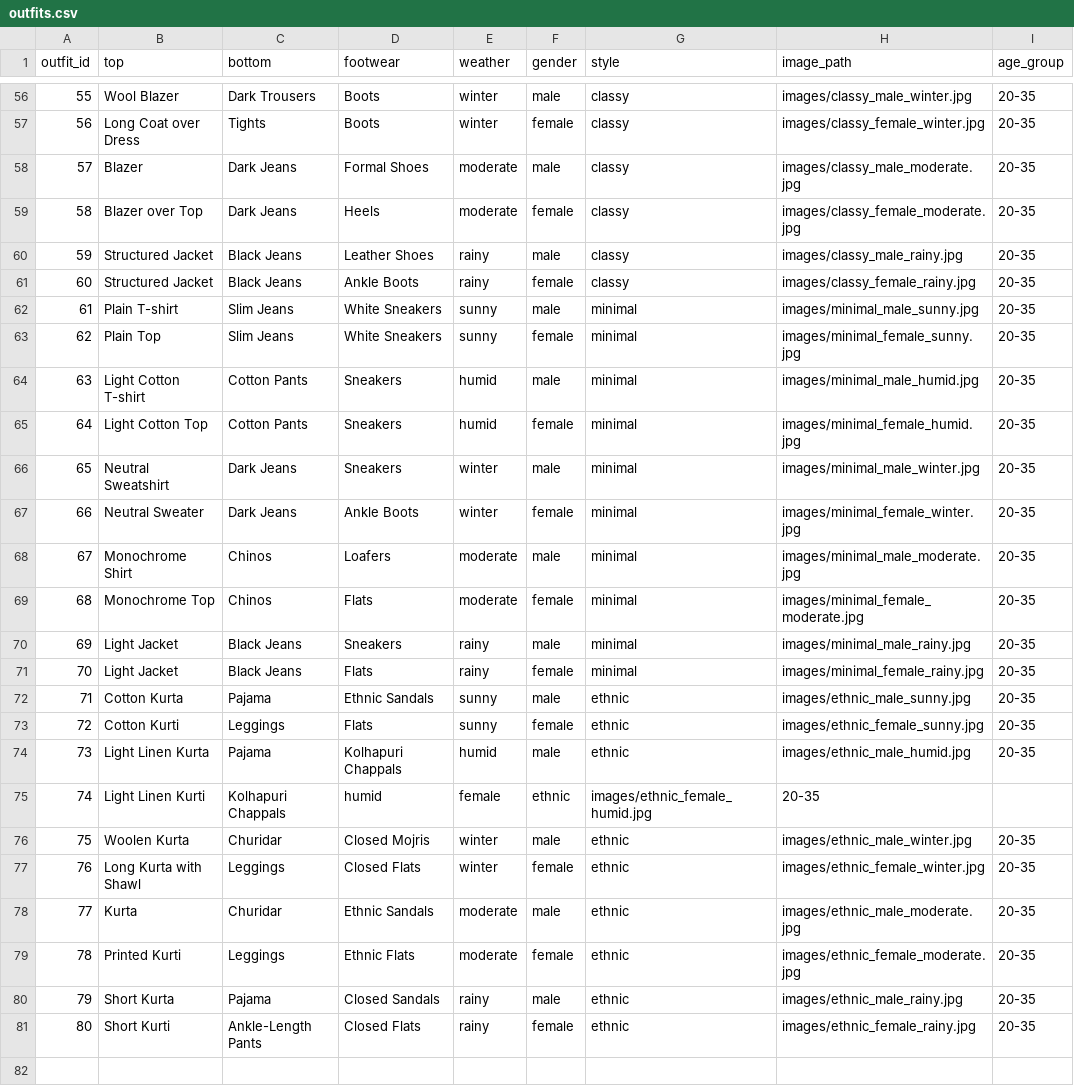
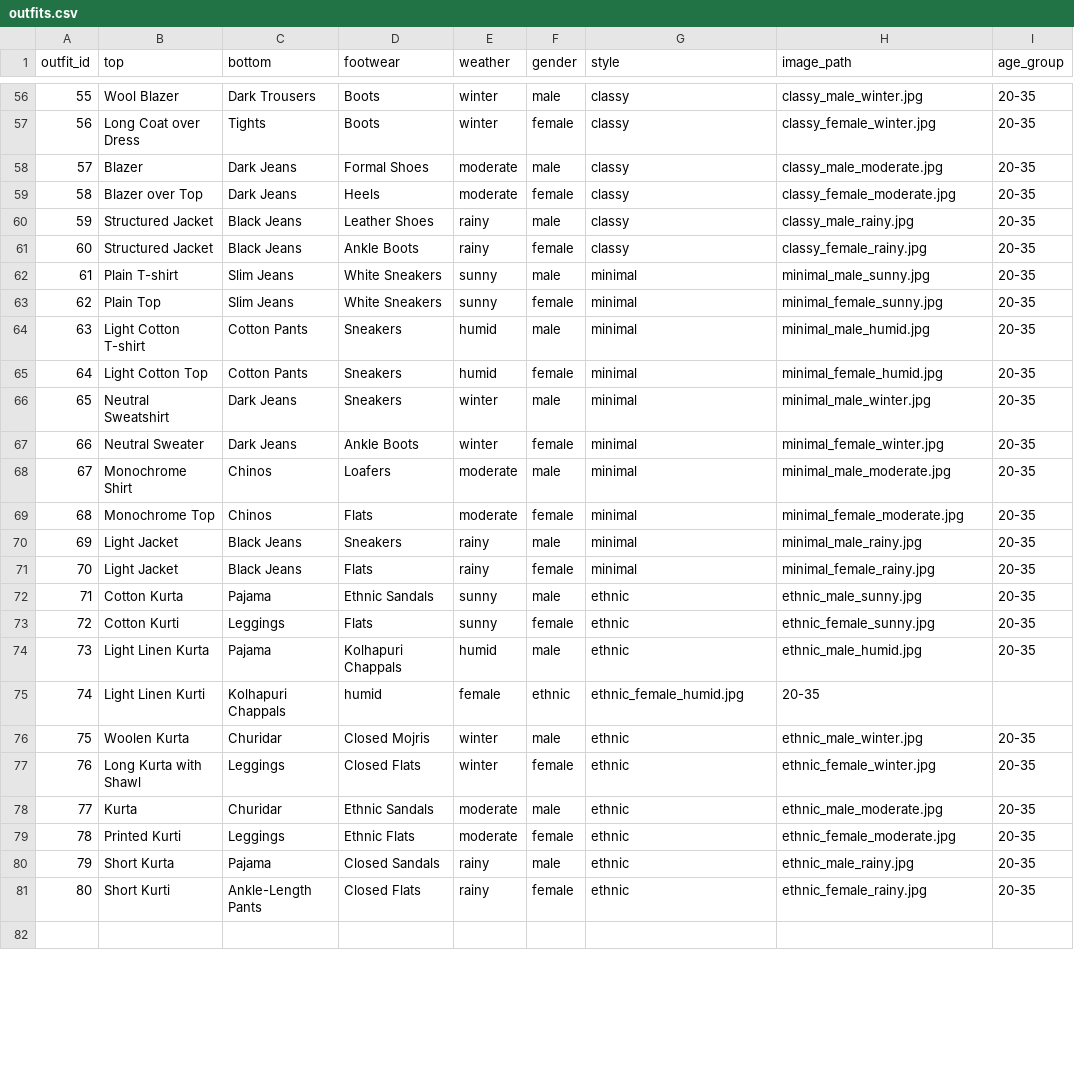
Before and after one commit to sumedhasubramani/outfit-recommendation, a CSV file: outfits.csv, drawn as a sheet; only a part is shown, gaps mark what is left out; the diff covers the shown part only.

```diff
--- a/outfits.csv
+++ b/outfits.csv
@@ -56,27 +56,27 @@ outfit_id,top,bottom,footwear,weather,gender,style,image_path,age_group
-55,Wool Blazer,Dark Trousers,Boots,winter,male,classy,images/classy_male_winter.jpg,20-35
-56,Long Coat over Dress,Tights,Boots,winter,female,classy,images/classy_female_winter.jpg,20-35
-57,Blazer,Dark Jeans,Formal Shoes,moderate,male,classy,images/classy_male_moderate.jpg,20-35
-58,Blazer over Top,Dark Jeans,Heels,moderate,female,classy,images/classy_female_moderate.jpg,20-35
-59,Structured Jacket,Black Jeans,Leather Shoes,rainy,male,classy,images/classy_male_rainy.jpg,20-35
-60,Structured Jacket,Black Jeans,Ankle Boots,rainy,female,classy,images/classy_female_rainy.jpg,20-35
-61,Plain T-shirt,Slim Jeans,White Sneakers,sunny,male,minimal,images/minimal_male_sunny.jpg,20-35
-62,Plain Top,Slim Jeans,White Sneakers,sunny,female,minimal,images/minimal_female_sunny.jpg,20-35
-63,Light Cotton T-shirt,Cotton Pants,Sneakers,humid,male,minimal,images/minimal_male_humid.jpg,20-35
-64,Light Cotton Top,Cotton Pants,Sneakers,humid,female,minimal,images/minimal_female_humid.jpg,20-35
-65,Neutral Sweatshirt,Dark Jeans,Sneakers,winter,male,minimal,images/minimal_male_winter.jpg,20-35
-66,Neutral Sweater,Dark Jeans,Ankle Boots,winter,female,minimal,images/minimal_female_winter.jpg,20-35
-67,Monochrome Shirt,Chinos,Loafers,moderate,male,minimal,images/minimal_male_moderate.jpg,20-35
-68,Monochrome Top,Chinos,Flats,moderate,female,minimal,images/minimal_female_moderate.jpg,20-35
-69,Light Jacket,Black Jeans,Sneakers,rainy,male,minimal,images/minimal_male_rainy.jpg,20-35
-70,Light Jacket,Black Jeans,Flats,rainy,female,minimal,images/minimal_female_rainy.jpg,20-35
-71,Cotton Kurta,Pajama,Ethnic Sandals,sunny,male,ethnic,images/ethnic_male_sunny.jpg,20-35
-72,Cotton Kurti,Leggings,Flats,sunny,female,ethnic,images/ethnic_female_sunny.jpg,20-35
-73,Light Linen Kurta,Pajama,Kolhapuri Chappals,humid,male,ethnic,images/ethnic_male_humid.jpg,20-35
-74,Light Linen Kurti,Kolhapuri Chappals,humid,female,ethnic,images/ethnic_female_humid.jpg,20-35
-75,Woolen Kurta,Churidar,Closed Mojris,winter,male,ethnic,images/ethnic_male_winter.jpg,20-35
-76,Long Kurta with Shawl,Leggings,Closed Flats,winter,female,ethnic,images/ethnic_female_winter.jpg,20-35
-77,Kurta,Churidar,Ethnic Sandals,moderate,male,ethnic,images/ethnic_male_moderate.jpg,20-35
-78,Printed Kurti,Leggings,Ethnic Flats,moderate,female,ethnic,images/ethnic_female_moderate.jpg,20-35
-79,Short Kurta,Pajama,Closed Sandals,rainy,male,ethnic,images/ethnic_male_rainy.jpg,20-35
-80,Short Kurti,Ankle-Length Pants,Closed Flats,rainy,female,ethnic,images/ethnic_female_rainy.jpg,20-35
+55,Wool Blazer,Dark Trousers,Boots,winter,male,classy, classy_male_winter.jpg,20-35
+56,Long Coat over Dress,Tights,Boots,winter,female,classy, classy_female_winter.jpg,20-35
+57,Blazer,Dark Jeans,Formal Shoes,moderate,male,classy, classy_male_moderate.jpg,20-35
+58,Blazer over Top,Dark Jeans,Heels,moderate,female,classy, classy_female_moderate.jpg,20-35
+59,Structured Jacket,Black Jeans,Leather Shoes,rainy,male,classy, classy_male_rainy.jpg,20-35
+60,Structured Jacket,Black Jeans,Ankle Boots,rainy,female,classy, classy_female_rainy.jpg,20-35
+61,Plain T-shirt,Slim Jeans,White Sneakers,sunny,male,minimal, minimal_male_sunny.jpg,20-35
+62,Plain Top,Slim Jeans,White Sneakers,sunny,female,minimal, minimal_female_sunny.jpg,20-35
+63,Light Cotton T-shirt,Cotton Pants,Sneakers,humid,male,minimal, minimal_male_humid.jpg,20-35
+64,Light Cotton Top,Cotton Pants,Sneakers,humid,female,minimal, minimal_female_humid.jpg,20-35
+65,Neutral Sweatshirt,Dark Jeans,Sneakers,winter,male,minimal, minimal_male_winter.jpg,20-35
+66,Neutral Sweater,Dark Jeans,Ankle Boots,winter,female,minimal, minimal_female_winter.jpg,20-35
+67,Monochrome Shirt,Chinos,Loafers,moderate,male,minimal, minimal_male_moderate.jpg,20-35
+68,Monochrome Top,Chinos,Flats,moderate,female,minimal, minimal_female_moderate.jpg,20-35
+69,Light Jacket,Black Jeans,Sneakers,rainy,male,minimal, minimal_male_rainy.jpg,20-35
+70,Light Jacket,Black Jeans,Flats,rainy,female,minimal, minimal_female_rainy.jpg,20-35
+71,Cotton Kurta,Pajama,Ethnic Sandals,sunny,male,ethnic, ethnic_male_sunny.jpg,20-35
+72,Cotton Kurti,Leggings,Flats,sunny,female,ethnic, ethnic_female_sunny.jpg,20-35
+73,Light Linen Kurta,Pajama,Kolhapuri Chappals,humid,male,ethnic, ethnic_male_humid.jpg,20-35
+74,Light Linen Kurti,Kolhapuri Chappals,humid,female,ethnic, ethnic_female_humid.jpg,20-35
+75,Woolen Kurta,Churidar,Closed Mojris,winter,male,ethnic, ethnic_male_winter.jpg,20-35
+76,Long Kurta with Shawl,Leggings,Closed Flats,winter,female,ethnic, ethnic_female_winter.jpg,20-35
+77,Kurta,Churidar,Ethnic Sandals,moderate,male,ethnic, ethnic_male_moderate.jpg,20-35
+78,Printed Kurti,Leggings,Ethnic Flats,moderate,female,ethnic, ethnic_female_moderate.jpg,20-35
+79,Short Kurta,Pajama,Closed Sandals,rainy,male,ethnic, ethnic_male_rainy.jpg,20-35
+80,Short Kurti,Ankle-Length Pants,Closed Flats,rainy,female,ethnic, ethnic_female_rainy.jpg,20-35
 
```
Also changed, not shown: 134 edited cells elsewhere in this file.
